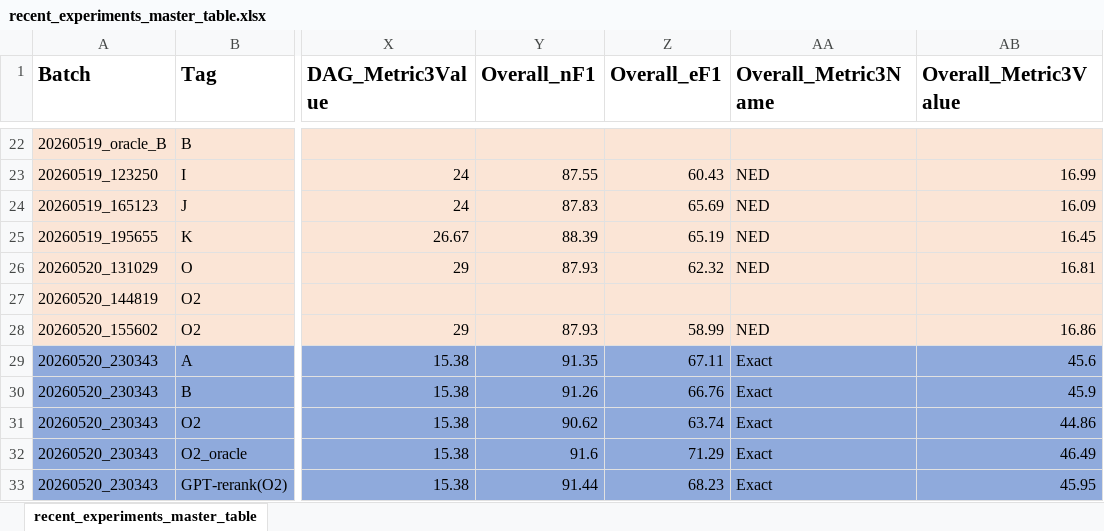
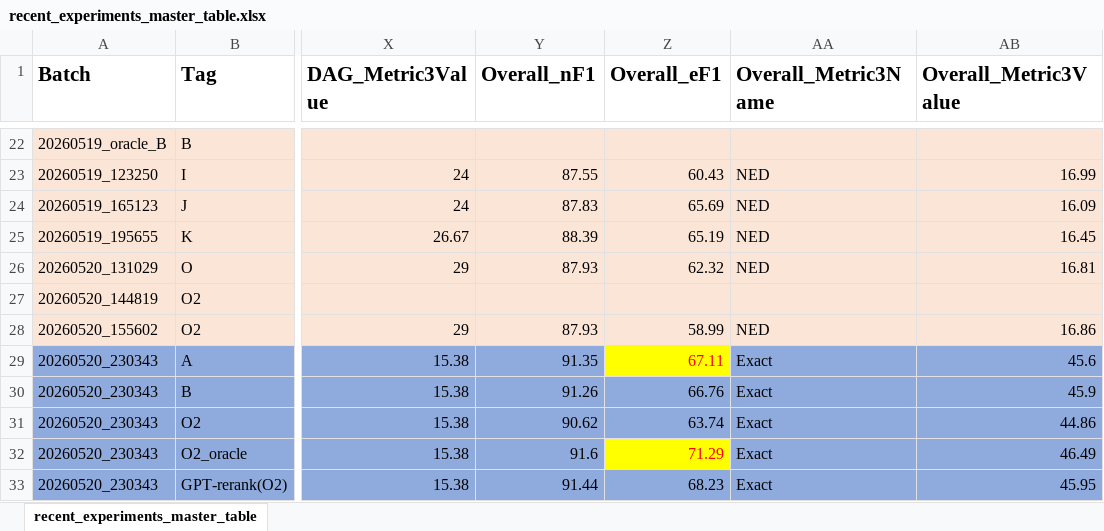
Before and after one commit to judy0131/flowAgent, an Excel workbook: taskbench/data_multimedia/rollback_experiments/recent_experiments_master_table.xlsx, sheet recent_experiments_master_table, drawn as a sheet; only a part is shown, gaps mark what is left out; values as stored, in another font and other column widths than the file's, no borders; the diff names each change by its address in the sheet, - before the commit and + after, or states it on an @@ line.

Commit message:
multi candidate（O-V4final）

```diff
--- a/taskbench/data_multimedia/rollback_experiments/recent_experiments_master_table.xlsx (sheet recent_experiments_master_table)
+++ b/taskbench/data_multimedia/rollback_experiments/recent_experiments_master_table.xlsx (sheet recent_experiments_master_table)
@@ Z29 fill: #8FAADC → #FFFF00, text colour: black → #FF0000 @@
@@ Z32 fill: #8FAADC → #FFFF00, text colour: black → #FF0000 @@
```
Also changed, not shown: 12 other files.
